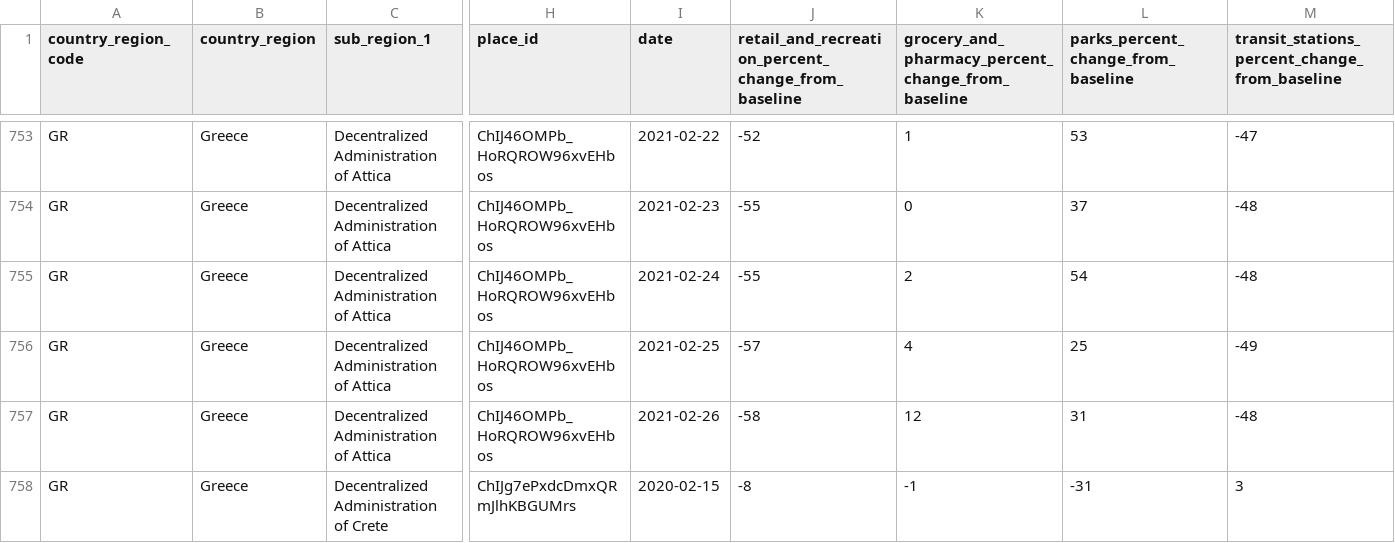
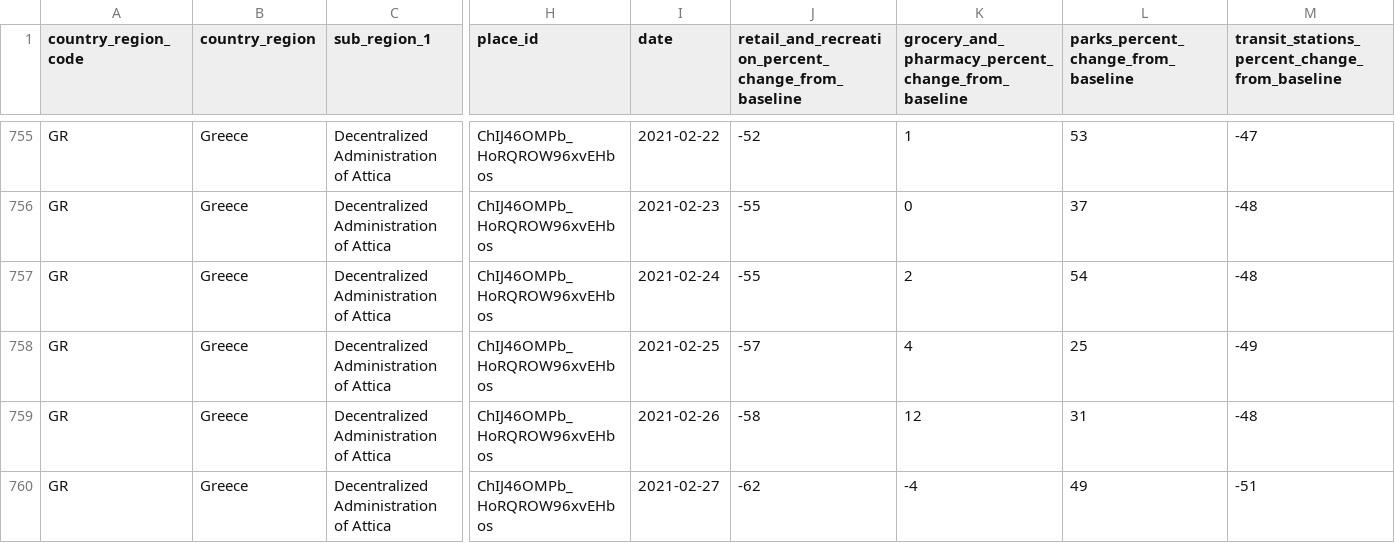
Before and after one commit to akritiko/covid19gr, a CSV file: data/csv/2020_GR_Region_Mobility_Report.csv, drawn as a sheet; only a part is shown, gaps mark what is left out; the shorter side is filled out with more unchanged rows; rows hold the shown columns only; the diff covers the shown part only; the diff names each change by its address in the sheet, - before the commit and + after, or states it on an @@ line.

```diff
--- a/data/csv/2020_GR_Region_Mobility_Report.csv
+++ b/data/csv/2020_GR_Region_Mobility_Report.csv
+row 760: GR | Greece | Decentralized Administration of Attica | ChIJ46OMPb_HoRQROW96xvEHbos | 2021-02-27 | -62 | -4 | 49 | -51
```
Also changed, not shown: 15 added rows elsewhere in this file, data/csv/cases.csv, data/csv/greece_cases_v2.csv, 37 other files.
